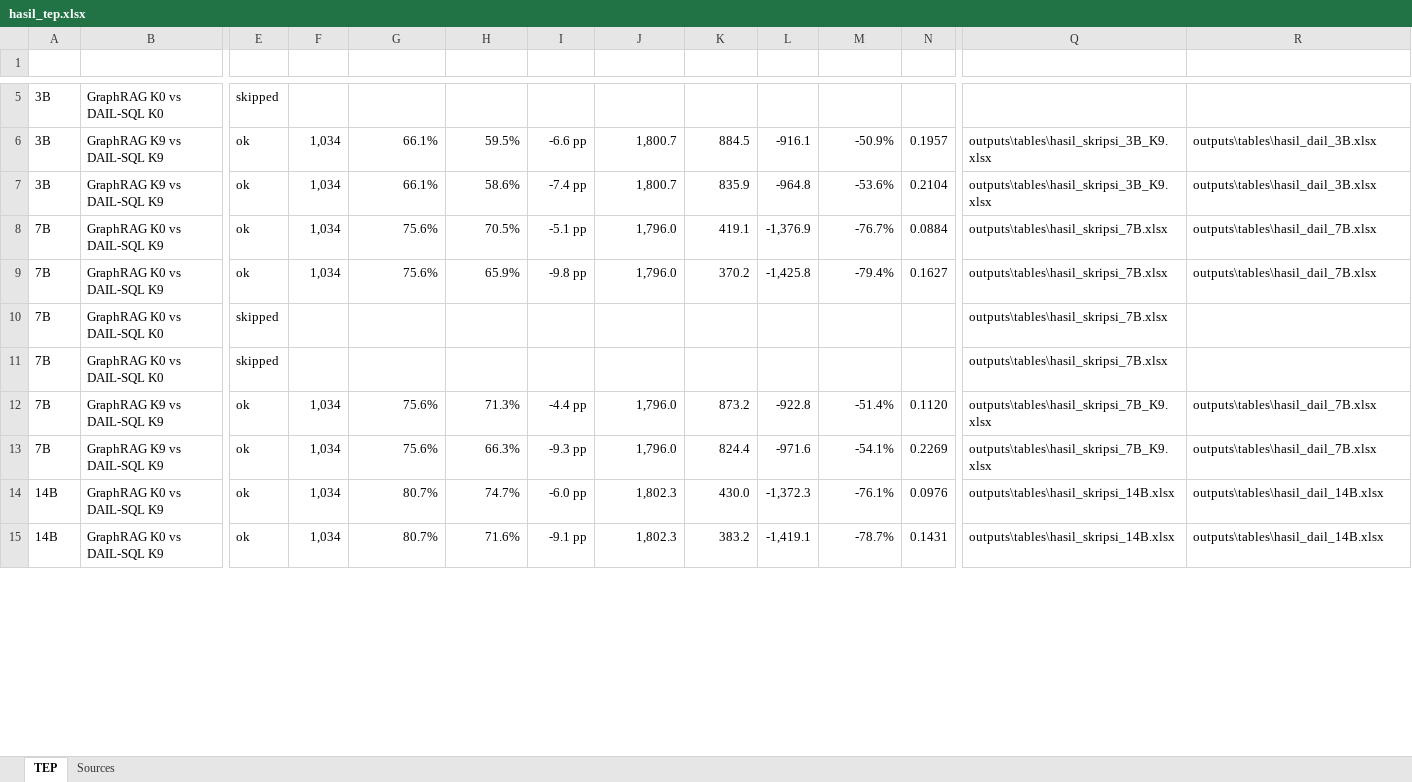
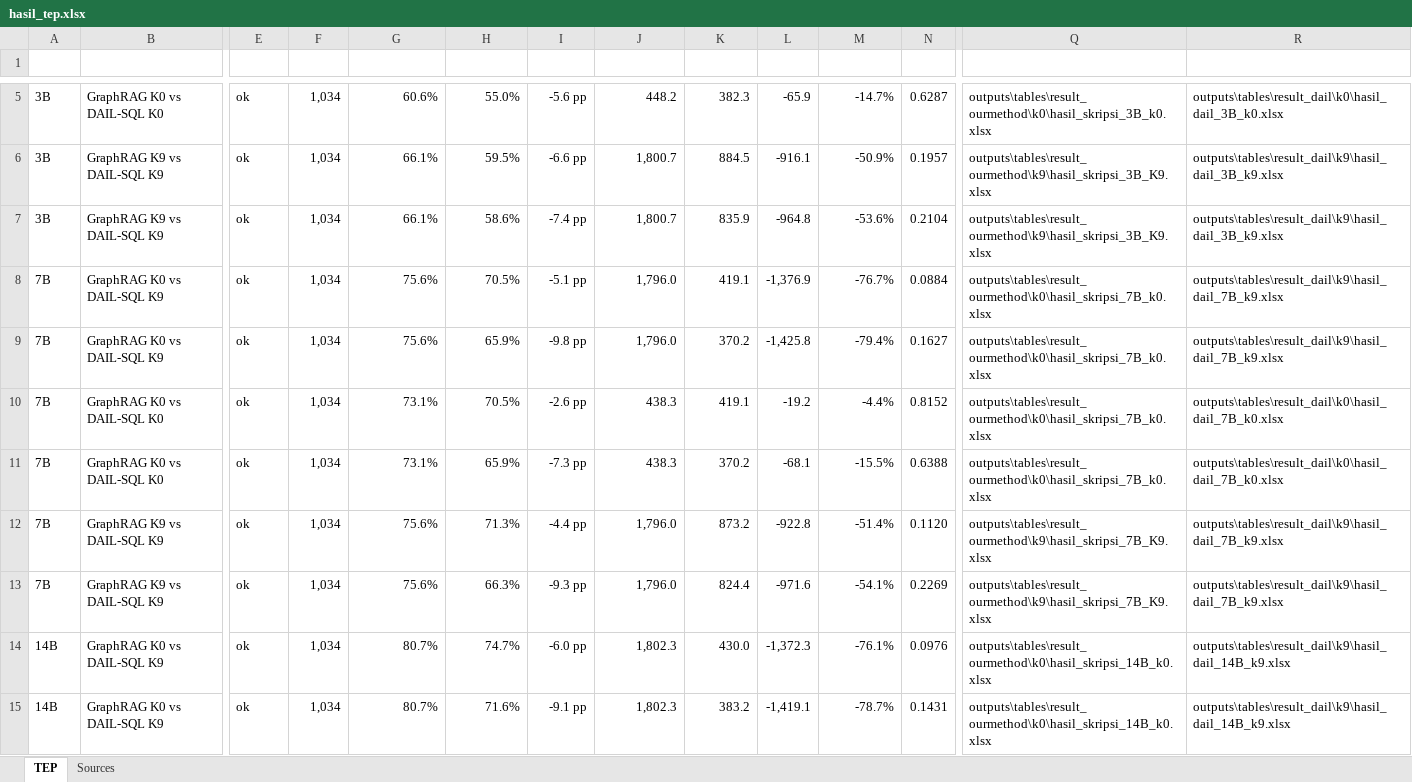
Before and after one commit to alrette/thesis-2803, an Excel workbook: outputs/tables/hasil_tep.xlsx, sheet TEP, drawn as a sheet; only a part is shown, gaps mark what is left out; values as stored, in another font and other column widths than the file's, no borders; table styles not drawn; the diff covers the shown part only; the diff names each change by its address in the sheet, - before the commit and + after, or states it on an @@ line.

Commit message:
Update hasil_tep.json and hasil_tep.xlsx with new evaluation results and sources
- Changed status from "skipped" to "ok" for multiple entries in hasil_tep.json.
- Updated source file paths for both pipeline and DAIL results in hasil_tep.json.
- Added detailed metrics including Queries, EX DAIL-SQL, EX pipeline, ΔEX, T DAIL-SQL, T pipeline, ΔT, Relative ΔT, and TEP for various models and configurations.
- Modified notes for clarity regarding the source of k values and model checks.
- Updated hasil_tep.xlsx to reflect changes in evaluation results.

```diff
--- a/outputs/tables/hasil_tep.xlsx (sheet TEP)
+++ b/outputs/tables/hasil_tep.xlsx (sheet TEP)
-E5 (Status): skipped
+E5 (Status): ok
-F5 (Queries): (empty)
+F5 (Queries): 1,034
-G5 (EX DAIL-SQL): (empty)
+G5 (EX DAIL-SQL): 60.6%
-H5 (EX pipeline): (empty)
+H5 (EX pipeline): 55.0%
-I5 (ΔEX (pp)): (empty)
+I5 (ΔEX (pp)): -5.6 pp
-J5 (T DAIL-SQL): (empty)
+J5 (T DAIL-SQL): 448.2
-K5 (T pipeline): (empty)
+K5 (T pipeline): 382.3
-L5 (ΔT): (empty)
+L5 (ΔT): -65.9
-M5 (Relative ΔT): (empty)
+M5 (Relative ΔT): -14.7%
-N5 (TEP): (empty)
+N5 (TEP): 0.6287
-Q5 (Source pipeline): (empty)
+Q5 (Source pipeline): outputs\tables\result_ourmethod\k0\hasil_skripsi_3B_k0.xlsx
-R5 (Source DAIL): (empty)
+R5 (Source DAIL): outputs\tables\result_dail\k0\hasil_dail_3B_k0.xlsx
-Q6:Q7 (Source pipeline): outputs\tables\hasil_skripsi_3B_K9.xlsx
+Q6:Q7 (Source pipeline): outputs\tables\result_ourmethod\k9\hasil_skripsi_3B_K9.xlsx
-R6:R7 (Source DAIL): outputs\tables\hasil_dail_3B.xlsx
+R6:R7 (Source DAIL): outputs\tables\result_dail\k9\hasil_dail_3B_k9.xlsx
-Q8:Q11 (Source pipeline): outputs\tables\hasil_skripsi_7B.xlsx
+Q8:Q11 (Source pipeline): outputs\tables\result_ourmethod\k0\hasil_skripsi_7B_k0.xlsx
-R8:R9 (Source DAIL): outputs\tables\hasil_dail_7B.xlsx
+R8:R9 (Source DAIL): outputs\tables\result_dail\k9\hasil_dail_7B_k9.xlsx
-E10:E11 (Status): skipped
+E10:E11 (Status): ok
-F10:F11 (Queries): (empty)
+F10:F11 (Queries): 1,034
-G10:G11 (EX DAIL-SQL): (empty)
+G10:G11 (EX DAIL-SQL): 73.1%
-H10 (EX pipeline): (empty)
+H10 (EX pipeline): 70.5%
-I10 (ΔEX (pp)): (empty)
+I10 (ΔEX (pp)): -2.6 pp
-J10:J11 (T DAIL-SQL): (empty)
+J10:J11 (T DAIL-SQL): 438.3
-K10 (T pipeline): (empty)
+K10 (T pipeline): 419.1
-L10 (ΔT): (empty)
+L10 (ΔT): -19.2
-M10 (Relative ΔT): (empty)
+M10 (Relative ΔT): -4.4%
-N10 (TEP): (empty)
+N10 (TEP): 0.8152
-R10:R11 (Source DAIL): (empty)
+R10:R11 (Source DAIL): outputs\tables\result_dail\k0\hasil_dail_7B_k0.xlsx
-H11 (EX pipeline): (empty)
+H11 (EX pipeline): 65.9%
-I11 (ΔEX (pp)): (empty)
+I11 (ΔEX (pp)): -7.3 pp
-K11 (T pipeline): (empty)
+K11 (T pipeline): 370.2
-L11 (ΔT): (empty)
+L11 (ΔT): -68.1
-M11 (Relative ΔT): (empty)
+M11 (Relative ΔT): -15.5%
-N11 (TEP): (empty)
+N11 (TEP): 0.6388
-Q12:Q13 (Source pipeline): outputs\tables\hasil_skripsi_7B_K9.xlsx
+Q12:Q13 (Source pipeline): outputs\tables\result_ourmethod\k9\hasil_skripsi_7B_K9.xlsx
-R12:R13 (Source DAIL): outputs\tables\hasil_dail_7B.xlsx
+R12:R13 (Source DAIL): outputs\tables\result_dail\k9\hasil_dail_7B_k9.xlsx
-Q14:Q15 (Source pipeline): outputs\tables\hasil_skripsi_14B.xlsx
+Q14:Q15 (Source pipeline): outputs\tables\result_ourmethod\k0\hasil_skripsi_14B_k0.xlsx
-R14:R15 (Source DAIL): outputs\tables\hasil_dail_14B.xlsx
+R14:R15 (Source DAIL): outputs\tables\result_dail\k9\hasil_dail_14B_k9.xlsx
```
Also changed, not shown: 64 edited cells elsewhere in this sheet, sheet Sources, 2 other files.
